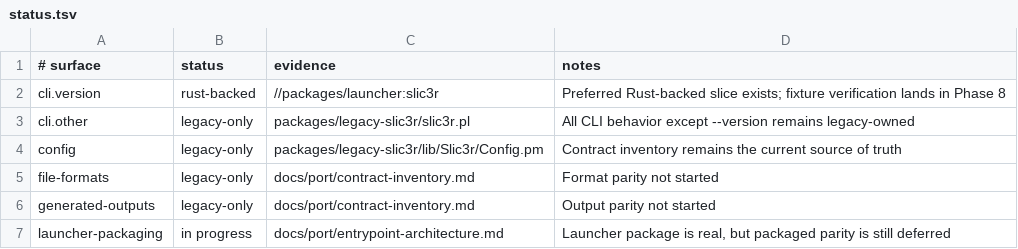
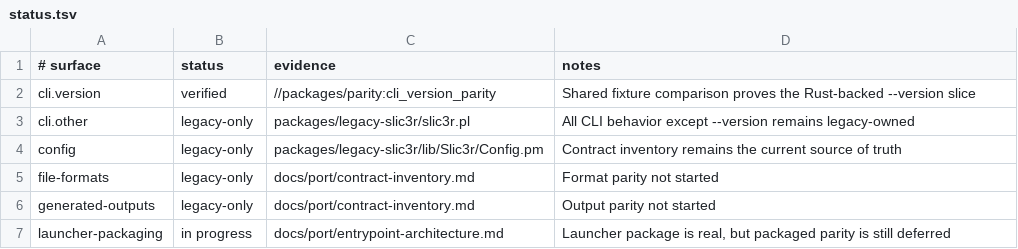
Before and after one commit to bright-builds-llc/slic3r, a TSV file: packages/parity/status.tsv, drawn as a sheet.

Commit message:
feat(08): verify version parity slice

```diff
--- a/packages/parity/status.tsv
+++ b/packages/parity/status.tsv
@@ -1,3 +1,3 @@
 # surface	status	evidence	notes
-cli.version	rust-backed	//packages/launcher:slic3r	Preferred Rust-backed slice exists; fixture verification lands in Phase 8
+cli.version	verified	//packages/parity:cli_version_parity	Shared fixture comparison proves the Rust-backed --version slice
 cli.other	legacy-only	packages/legacy-slic3r/slic3r.pl	All CLI behavior except --version remains legacy-owned
```
Also changed, not shown: 24 other files.
